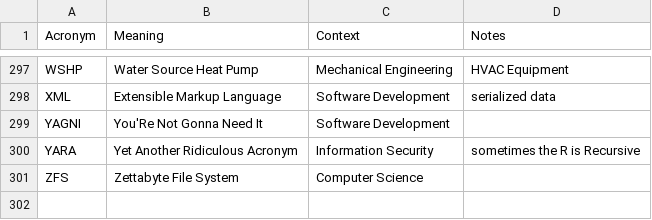
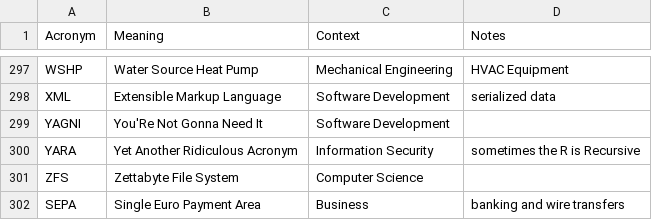
Before and after one commit to chadmando/acronyms, a CSV file: acronyms.csv, drawn as a sheet; only a part is shown, gaps mark what is left out; the diff names each change by its address in the sheet, - before the commit and + after, or states it on an @@ line.

Commit message:
Update acronyms.csv

```diff
--- a/acronyms.csv
+++ b/acronyms.csv
+row 302: SEPA | Single Euro Payment Area | Business | banking and wire transfers
```
